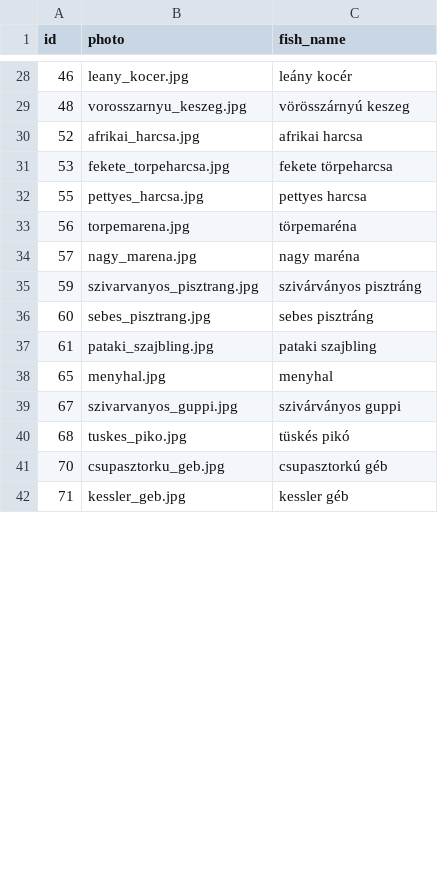
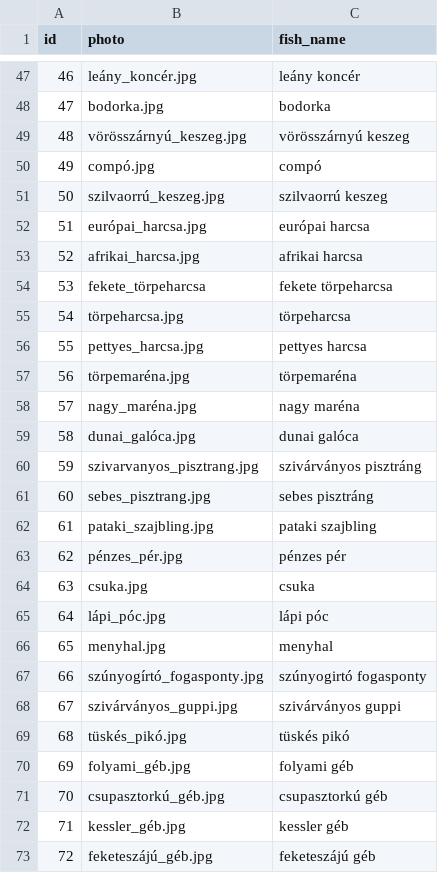
Before and after one commit to Zolihhh/Horgasz-naptar, a CSV file: server/database/csv/species.csv, drawn as a sheet; only a part is shown, gaps mark what is left out; the diff covers the shown part only.

```diff
--- a/server/database/csv/species.csv
+++ b/server/database/csv/species.csv
@@ -28,8 +47,14 @@ id;photo;fish_name
-46;leany_kocer.jpg;leány kocér
-48;vorosszarnyu_keszeg.jpg;vörösszárnyú keszeg
+46;leány_koncér.jpg;leány koncér
+47;bodorka.jpg;bodorka
+48;vörösszárnyú_keszeg.jpg;vörösszárnyú keszeg
+49;compó.jpg;compó
+50;szilvaorrú_keszeg.jpg;szilvaorrú keszeg
+51;európai_harcsa.jpg;európai harcsa
 52;afrikai_harcsa.jpg;afrikai harcsa
-53;fekete_torpeharcsa.jpg;fekete törpeharcsa
+53;fekete_törpeharcsa;fekete törpeharcsa
+54;törpeharcsa.jpg;törpeharcsa
 55;pettyes_harcsa.jpg;pettyes harcsa
-56;torpemarena.jpg;törpemaréna
-57;nagy_marena.jpg;nagy maréna
+56;törpemaréna.jpg;törpemaréna
+57;nagy_maréna.jpg;nagy maréna
+58;dunai_galóca.jpg;dunai galóca
 59;szivarvanyos_pisztrang.jpg;szivárványos pisztráng
@@ -37,6 +62,12 @@ id;photo;fish_name
 61;pataki_szajbling.jpg;pataki szajbling
+62;pénzes_pér.jpg;pénzes pér
+63;csuka.jpg;csuka
+64;lápi_póc.jpg;lápi póc
 65;menyhal.jpg;menyhal
-67;szivarvanyos_guppi.jpg;szivárványos guppi
-68;tuskes_piko.jpg;tüskés pikó
-70;csupasztorku_geb.jpg;csupasztorkú géb
-71;kessler_geb.jpg;kessler géb
+66;szúnyogírtó_fogasponty.jpg;szúnyogirtó fogasponty
+67;szivárványos_guppi.jpg;szivárványos guppi
+68;tüskés_pikó.jpg;tüskés pikó
+69;folyami_géb.jpg;folyami géb
+70;csupasztorkú_géb.jpg;csupasztorkú géb
+71;kessler_géb.jpg;kessler géb
+72;feketeszájú_géb.jpg;feketeszájú géb
```
Also changed, not shown: 24 added rows and 11 edited cells elsewhere in this file, 25 other files.
